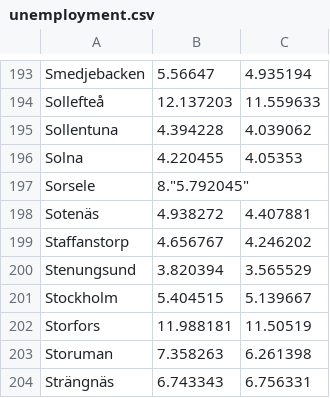
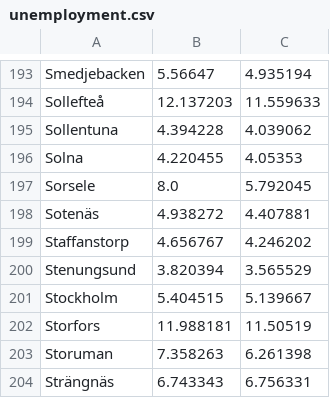
Before and after one commit to jplusplus/python_course, a CSV file: day2/exercises/unemployment.csv, drawn as a sheet; only a part is shown, gaps mark what is left out.

Commit message:
fix csv error

```diff
--- a/day2/exercises/unemployment.csv
+++ b/day2/exercises/unemployment.csv
@@ -196,3 +196,3 @@ Sollentuna,"4.394228","4.039062"
 Solna,"4.220455","4.05353"
-Sorsele,8."5.792045"
+Sorsele,"8.0","5.792045"
 Sotenäs,"4.938272","4.407881"
```
